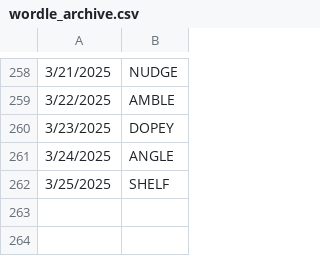
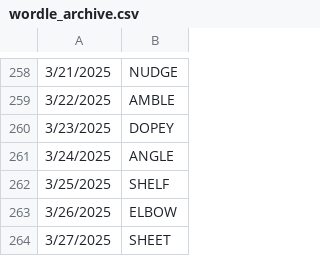
Before and after one commit to deda-72/WORDLE-archive, a CSV file: wordle_archive.csv, drawn as a sheet; only a part is shown, gaps mark what is left out; the diff names each change by its address in the sheet, - before the commit and + after, or states it on an @@ line.

Commit message:
Update wordle_archive.csv

```diff
--- a/wordle_archive.csv
+++ b/wordle_archive.csv
+row 263: 3/26/2025 | ELBOW
+row 264: 3/27/2025 | SHEET
```
